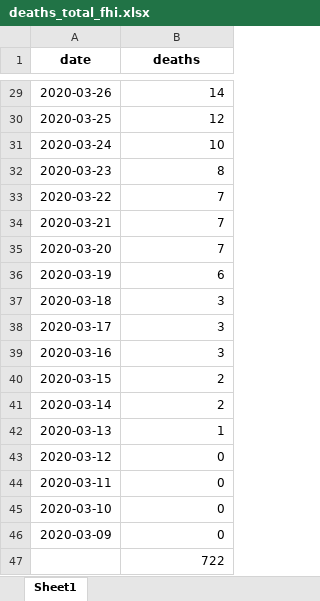
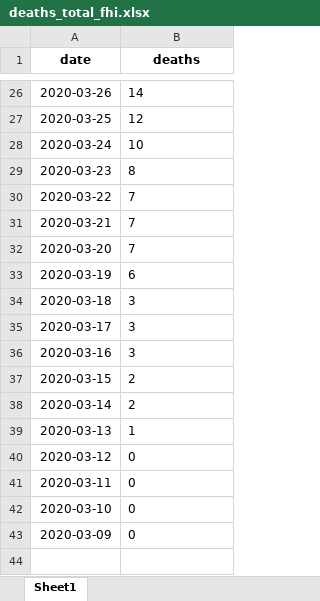
Before and after one commit to thohan88/covid19-nor-data, an Excel workbook: data/04_deaths/deaths_total_fhi.xlsx, sheet Sheet1, drawn as a sheet; only a part is shown, gaps mark what is left out; values as stored, in another font and other column widths than the file's, no borders; removed rows and columns are numbered as before the commit, all else as after; the diff covers the shown part only; the diff names each change by its address in the sheet, - before the commit and + after, or states it on an @@ line.

```diff
--- a/data/04_deaths/deaths_total_fhi.xlsx (sheet Sheet1)
+++ b/data/04_deaths/deaths_total_fhi.xlsx (sheet Sheet1)
-B26:B43 alignment: right
+B26:B43 alignment: left
-row 47:  | 722
```
Also changed, not shown: 3 removed rows and cell formats elsewhere in this sheet, data/03_covid_tests/national_tests.xlsx, data/03_covid_tests/regional_tests.xlsx, 3 other files.
